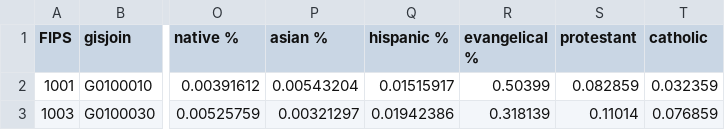
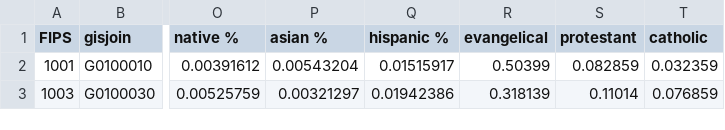
Before and after one commit to kavigupta/2024_bot, a CSV file: csvs/election_demographic_data - 2012.csv, drawn as a sheet; only a part is shown, gaps mark what is left out; the diff names each change by its address in the sheet, - before the commit and + after, or states it on an @@ line.

```diff
--- a/csvs/election_demographic_data - 2012.csv
+++ b/csvs/election_demographic_data - 2012.csv
-R1: evangelical %
+R1: evangelical
```
Also changed, not shown: csvs/election_demographic_data - 2016.csv, 8 other files.
